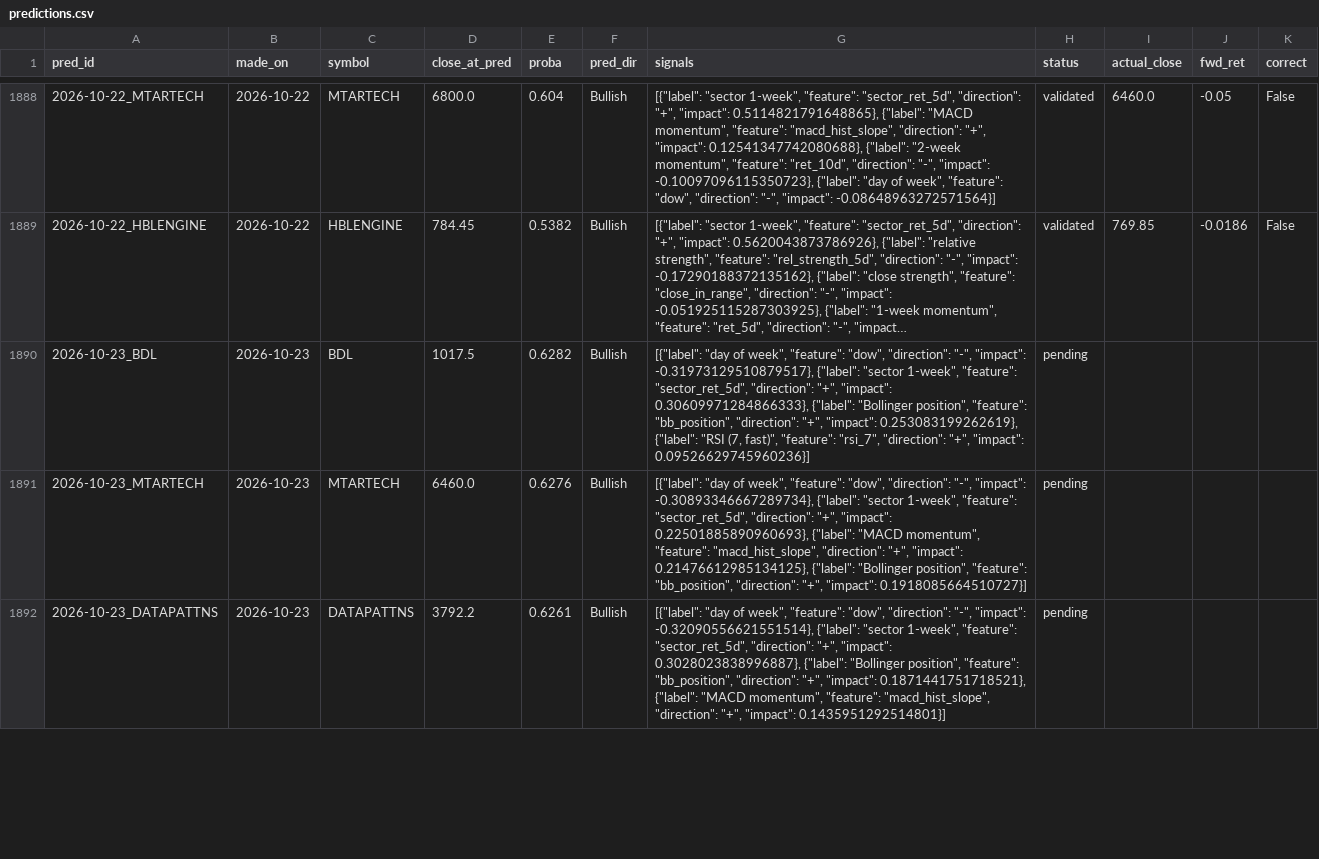
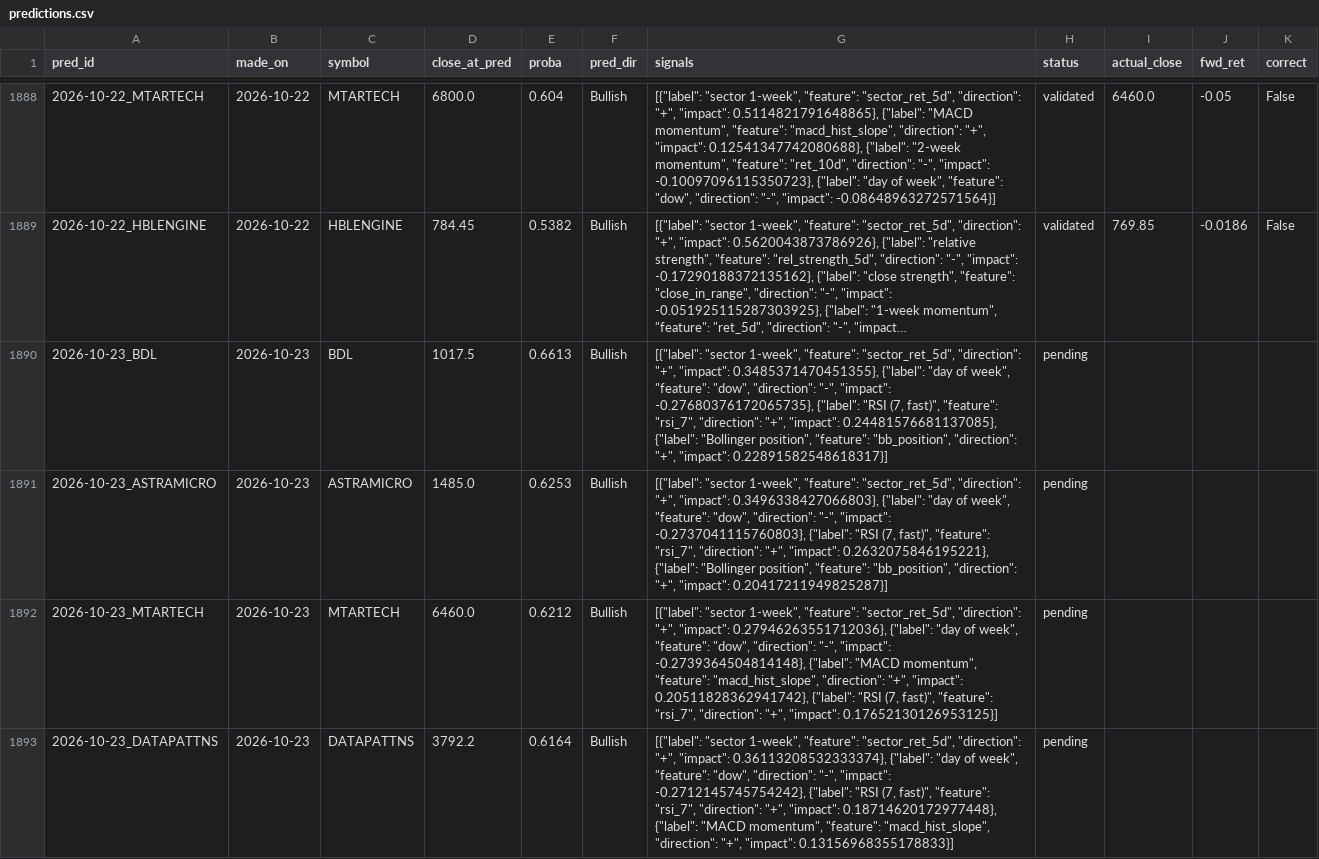
Before and after one commit to AadithS13/MyStockScanner, a CSV file: data/predictions.csv, drawn as a sheet; only a part is shown, gaps mark what is left out; long unchanged cells end in …; addresses are those after the commit; the diff covers the shown part only; the diff names each change by its address in the sheet, - before the commit and + after, or states it on an @@ line.

```diff
--- a/data/predictions.csv
+++ b/data/predictions.csv
-E1890 (proba): 0.6282
+E1890 (proba): 0.6613
-G1890 (signals): [{"label": "day of week", "feature": "dow", "direction": "-", "impact": -0.31973129510879517}, {"label": "sector 1-week", "feature": "sector_ret_5d", "direction": "+", "impact": 0.30609971284866333}, {"label": "Bollinger position", "feature": "bb_position", "direction": "+", "impact": 0.253083199262619}, {"label": "RSI (7, fast)", "feature": "rsi_7", "direction": "+", "impact": 0.09526629745960236}]
+G1890 (signals): [{"label": "sector 1-week", "feature": "sector_ret_5d", "direction": "+", "impact": 0.3485371470451355}, {"label": "day of week", "feature": "dow", "direction": "-", "impact": -0.27680376172065735}, {"label": "RSI (7, fast)", "feature": "rsi_7", "direction": "+", "impact": 0.24481576681137085}, {"label": "Bollinger position", "feature": "bb_position", "direction": "+", "impact": 0.22891582548618317}]
+row 1891: 2026-10-23_ASTRAMICRO | 2026-10-23 | ASTRAMICRO | 1485.0 | 0.6253 | Bullish | [{"label": "sector 1-week", "feature": "sector_ret_5d", "direction": "+", "impact": 0.3496338427066803}, {"label": "day of week", "feature": "dow", "direction": "-", "impact": -0.2737041115760803}, {"label": "RSI (7, fast)", "feature": "rsi_7", "direction": "+", "impact": 0.2632075846195221}, {"label": "Bollinger position", "feature": "bb_position", "direction": "+", "impact": 0.20417211949825287}] | pending
-E1892 (proba): 0.6276
+E1892 (proba): 0.6212
-G1892 (signals): [{"label": "day of week", "feature": "dow", "direction": "-", "impact": -0.30893346667289734}, {"label": "sector 1-week", "feature": "sector_ret_5d", "direction": "+", "impact": 0.22501885890960693}, {"label": "MACD momentum", "feature": "macd_hist_slope", "direction": "+", "impact": 0.21476612985134125}, {"label": "Bollinger position", "feature": "bb_position", "direction": "+", "impact": 0.1918085664510727}]
+G1892 (signals): [{"label": "sector 1-week", "feature": "sector_ret_5d", "direction": "+", "impact": 0.27946263551712036}, {"label": "day of week", "feature": "dow", "direction": "-", "impact": -0.2739364504814148}, {"label": "MACD momentum", "feature": "macd_hist_slope", "direction": "+", "impact": 0.20511828362941742}, {"label": "RSI (7, fast)", "feature": "rsi_7", "direction": "+", "impact": 0.17652130126953125}]
-E1893 (proba): 0.6261
+E1893 (proba): 0.6164
-G1893 (signals): [{"label": "day of week", "feature": "dow", "direction": "-", "impact": -0.32090556621551514}, {"label": "sector 1-week", "feature": "sector_ret_5d", "direction": "+", "impact": 0.3028023838996887}, {"label": "Bollinger position", "feature": "bb_position", "direction": "+", "impact": 0.1871441751718521}, {"label": "MACD momentum", "feature": "macd_hist_slope", "direction": "+", "impact": 0.1435951292514801}]
+G1893 (signals): [{"label": "sector 1-week", "feature": "sector_ret_5d", "direction": "+", "impact": 0.36113208532333374}, {"label": "day of week", "feature": "dow", "direction": "-", "impact": -0.2712145745754242}, {"label": "RSI (7, fast)", "feature": "rsi_7", "direction": "+", "impact": 0.18714620172977448}, {"label": "MACD momentum", "feature": "macd_hist_slope", "direction": "+", "impact": 0.13156968355178833}]
```
Also changed, not shown: 3 added rows, 4 removed rows and 24 edited cells elsewhere in this file, data/feature_importance.csv, 4 other files.
